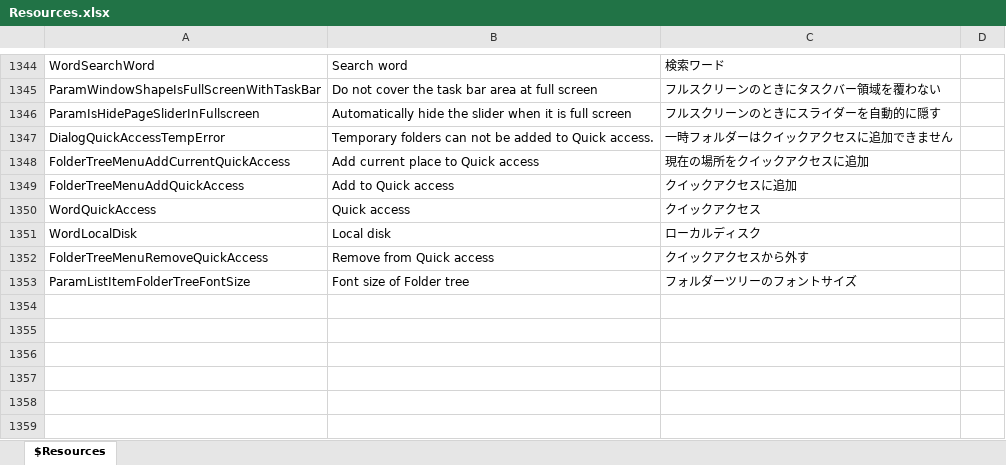
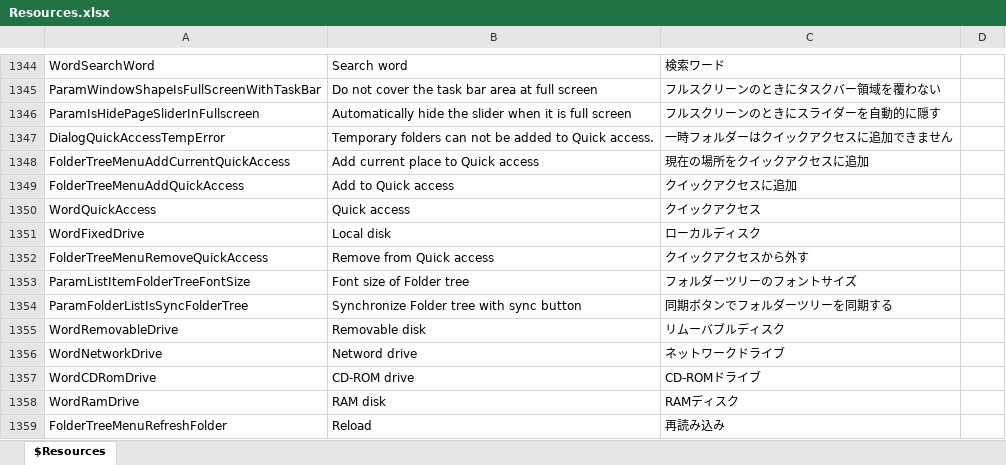
Before and after one commit to karma-sun/neeview, an Excel workbook: Language/Resources.xlsx, sheet $Resources, drawn as a sheet; only a part is shown, gaps mark what is left out; values as stored, in another font and other column widths than the file's, no borders; the diff names each change by its address in the sheet, - before the commit and + after, or states it on an @@ line.

```diff
--- a/Language/Resources.xlsx (sheet $Resources)
+++ b/Language/Resources.xlsx (sheet $Resources)
-A1351: WordLocalDisk
+A1351: WordFixedDrive
+row 1354: ParamFolderListIsSyncFolderTree | Synchronize Folder tree with sync button | 同期ボタンでフォルダーツリーを同期する
+row 1355: WordRemovableDrive | Removable disk | リムーバブルディスク
+row 1356: WordNetworkDrive | Netword drive | ネットワークドライブ
+row 1357: WordCDRomDrive | CD-ROM drive | CD-ROMドライブ
+row 1358: WordRamDrive | RAM disk | RAMディスク
+row 1359: FolderTreeMenuRefreshFolder | Reload | 再読み込み
```
Also changed, not shown: 14 other files.
